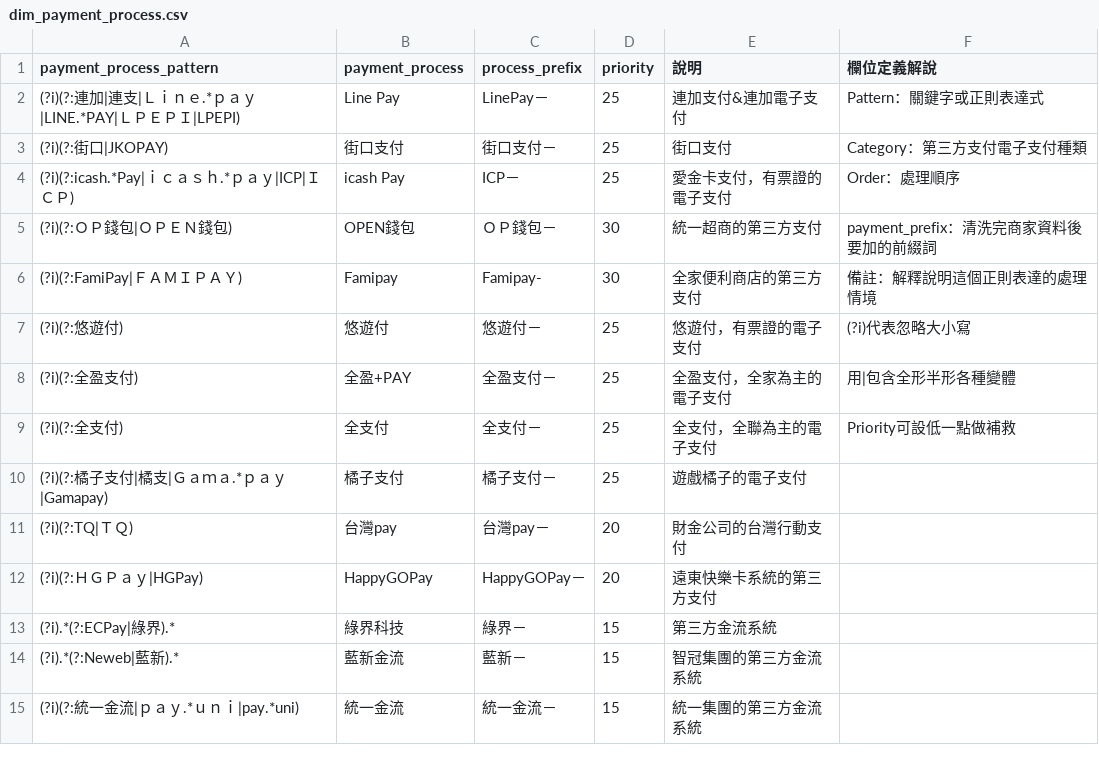
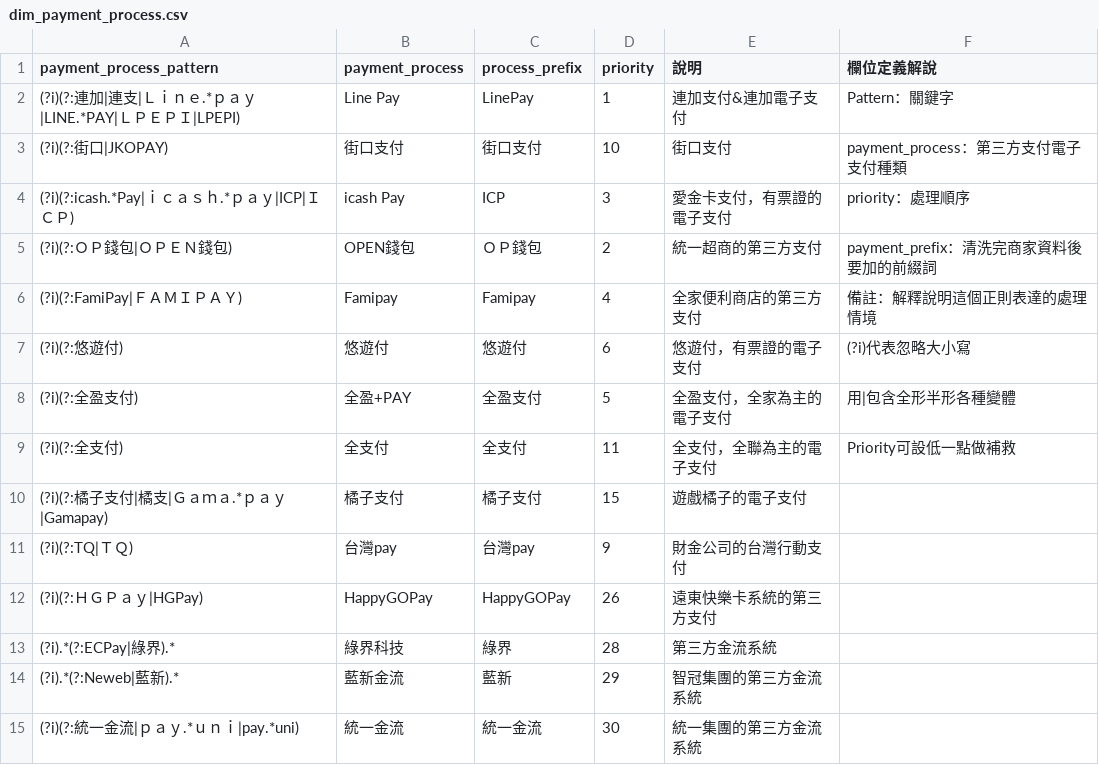
Before and after one commit to hh821029/MyCreditCardProjectPro, a CSV file: configs/dim_payment_process.csv, drawn as a sheet; only a part is shown; the diff covers the shown part only.

Commit message:
refactor: 優化 const.py 枚舉結構並重構 db_columns_mapping 映射邏輯，以及其他更新

```diff
--- a/configs/dim_payment_process.csv
+++ b/configs/dim_payment_process.csv
@@ -1,15 +1,15 @@
 payment_process_pattern,payment_process,process_prefix,priority,說明,欄位定義解說
-(?i)(?:連加|連支|Ｌｉｎｅ.*ｐａｙ|LINE.*PAY|ＬＰＥＰＩ|LPEPI),Line Pay,LinePay－,25,連加支付&連加電子支付,Pattern：關鍵字或正則表達式
-(?i)(?:街口|JKOPAY),街口支付,街口支付－,25,街口支付,Category：第三方支付電子支付種類
-(?i)(?:icash.*Pay|ｉｃａｓｈ.*ｐａｙ|ICP|ＩＣＰ),icash Pay,ICP－,25,愛金卡支付，有票證的電子支付,Order：處理順序
-(?i)(?:ＯＰ錢包|ＯＰＥＮ錢包),OPEN錢包,ＯＰ錢包－,30,統一超商的第三方支付,payment_prefix：清洗完商家資料後要加的前綴詞
-(?i)(?:FamiPay|ＦＡＭＩＰＡＹ),Famipay,Famipay-,30,全家便利商店的第三方支付,備註：解釋說明這個正則表達的處理情境
-(?i)(?:悠遊付),悠遊付,悠遊付－,25,悠遊付，有票證的電子支付,(?i)代表忽略大小寫
-(?i)(?:全盈支付),全盈+PAY,全盈支付－,25,全盈支付，全家為主的電子支付,用|包含全形半形各種變體
-(?i)(?:全支付),全支付,全支付－,25,全支付，全聯為主的電子支付,Priority可設低一點做補救
-(?i)(?:橘子支付|橘支|Ｇａｍａ.*ｐａｙ|Gamapay),橘子支付,橘子支付－,25,遊戲橘子的電子支付,
-(?i)(?:TQ|ＴＱ),台灣pay,台灣pay－,20,財金公司的台灣行動支付,
-(?i)(?:ＨＧＰａｙ|HGPay),HappyGOPay,HappyGOPay－,20,遠東快樂卡系統的第三方支付,
-(?i).*(?:ECPay|綠界).*,綠界科技,綠界－,15,第三方金流系統,
-(?i).*(?:Neweb|藍新).*,藍新金流,藍新－,15,智冠集團的第三方金流系統,
-(?i)(?:統一金流|ｐａｙ.*ｕｎｉ|pay.*uni),統一金流,統一金流－,15,統一集團的第三方金流系統,
+(?i)(?:連加|連支|Ｌｉｎｅ.*ｐａｙ|LINE.*PAY|ＬＰＥＰＩ|LPEPI),Line Pay,LinePay,1,連加支付&連加電子支付,Pattern：關鍵字
+(?i)(?:街口|JKOPAY),街口支付,街口支付,10,街口支付,payment_process：第三方支付電子支付種類
+(?i)(?:icash.*Pay|ｉｃａｓｈ.*ｐａｙ|ICP|ＩＣＰ),icash Pay,ICP,3,愛金卡支付，有票證的電子支付,priority：處理順序
+(?i)(?:ＯＰ錢包|ＯＰＥＮ錢包),OPEN錢包,ＯＰ錢包,2,統一超商的第三方支付,payment_prefix：清洗完商家資料後要加的前綴詞
+(?i)(?:FamiPay|ＦＡＭＩＰＡＹ),Famipay,Famipay,4,全家便利商店的第三方支付,備註：解釋說明這個正則表達的處理情境
+(?i)(?:悠遊付),悠遊付,悠遊付,6,悠遊付，有票證的電子支付,(?i)代表忽略大小寫
+(?i)(?:全盈支付),全盈+PAY,全盈支付,5,全盈支付，全家為主的電子支付,用|包含全形半形各種變體
+(?i)(?:全支付),全支付,全支付,11,全支付，全聯為主的電子支付,Priority可設低一點做補救
+(?i)(?:橘子支付|橘支|Ｇａｍａ.*ｐａｙ|Gamapay),橘子支付,橘子支付,15,遊戲橘子的電子支付,
+(?i)(?:TQ|ＴＱ),台灣pay,台灣pay,9,財金公司的台灣行動支付,
+(?i)(?:ＨＧＰａｙ|HGPay),HappyGOPay,HappyGOPay,26,遠東快樂卡系統的第三方支付,
+(?i).*(?:ECPay|綠界).*,綠界科技,綠界,28,第三方金流系統,
+(?i).*(?:Neweb|藍新).*,藍新金流,藍新,29,智冠集團的第三方金流系統,
+(?i)(?:統一金流|ｐａｙ.*ｕｎｉ|pay.*uni),統一金流,統一金流,30,統一集團的第三方金流系統,
```
Also changed, not shown: 5 removed rows and 6 edited cells elsewhere in this file, configs/bridge_uniopen_visit_spots.csv, configs/dim_FX_Table.csv, 16 other files.
